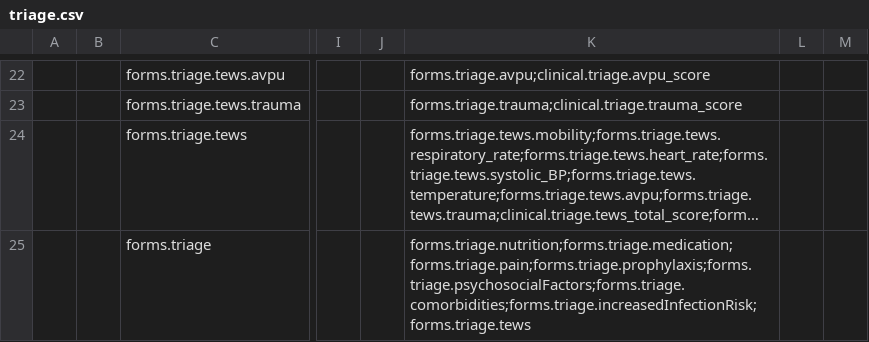
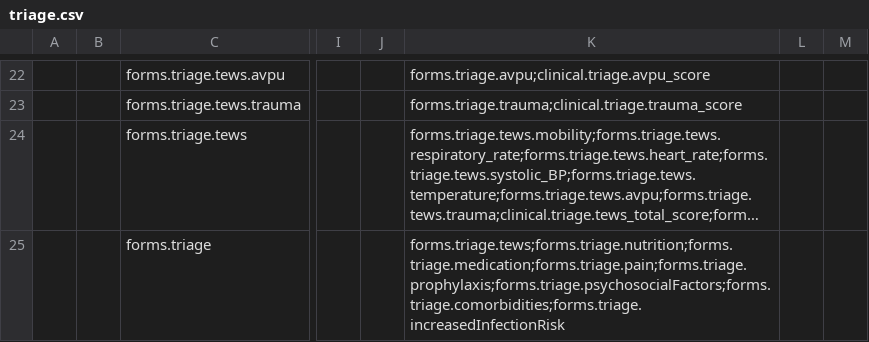
Before and after one commit to Belal-Noory/kunduz-wcc-bahmni-config, a CSV file: openmrs-module-initializer/configuration/concepts/triage.csv, drawn as a sheet; only a part is shown, gaps mark what is left out; long unchanged cells end in …; the diff names each change by its address in the sheet, - before the commit and + after, or states it on an @@ line.

```diff
--- a/openmrs-module-initializer/configuration/concepts/triage.csv
+++ b/openmrs-module-initializer/configuration/concepts/triage.csv
-K25: forms.triage.nutrition;forms.triage.medication;forms.triage.pain;forms.triage.prophylaxis;forms.triage.psychosocialFactors;forms.triage.comorbidities;forms.triage.increasedInfectionRisk;forms.triage.tews
+K25: forms.triage.tews;forms.triage.nutrition;forms.triage.medication;forms.triage.pain;forms.triage.prophylaxis;forms.triage.psychosocialFactors;forms.triage.comorbidities;forms.triage.increasedInfectionRisk
```
Also changed, not shown: openmrs-module-initializer/configuration/concepts/assessment.csv, openmrs-module-initializer/configuration/concepts/clinical_concepts.csv, 1 other file.
